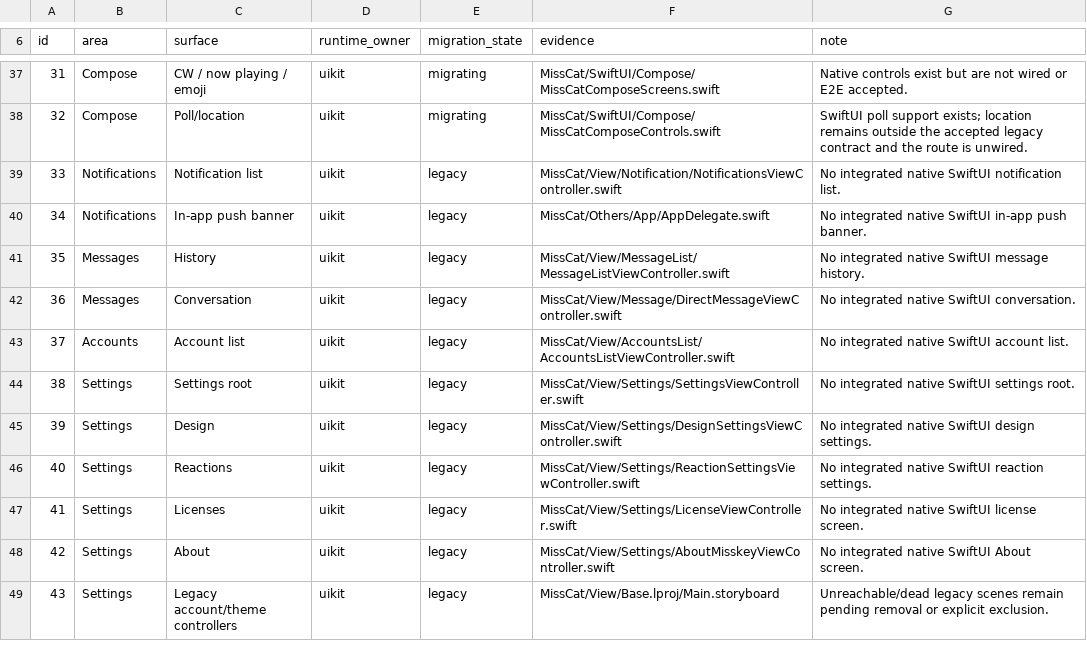
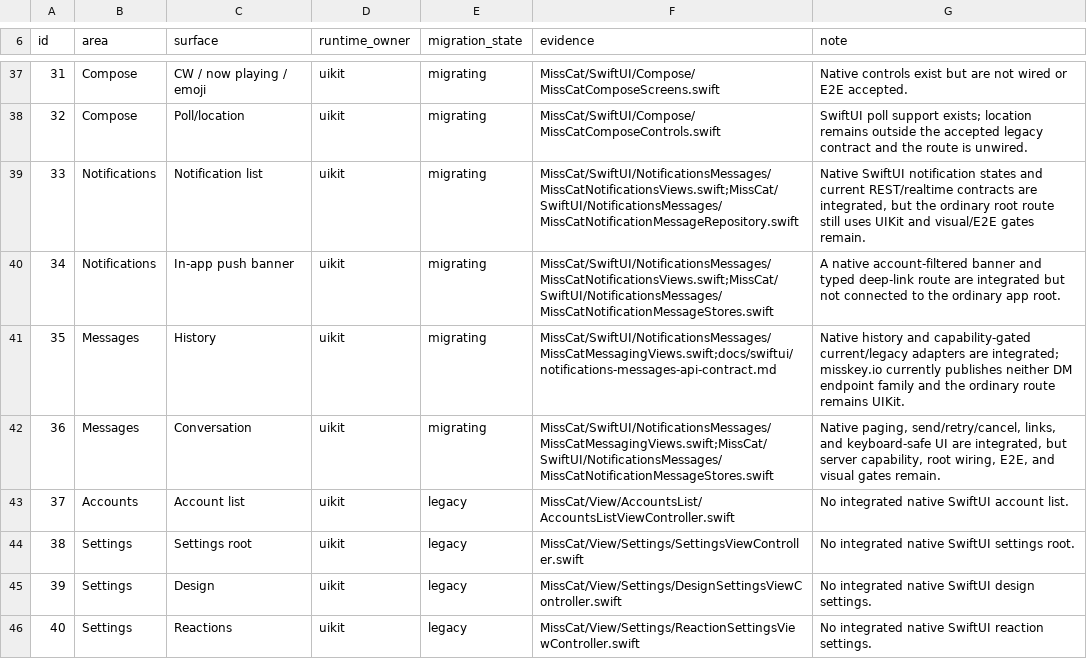
Before and after one commit to YuigaWada/MissCat, a TSV file: docs/ui-migration-surfaces.tsv, drawn as a sheet; only a part is shown, gaps mark what is left out; the shorter side is filled out with more unchanged rows.

Commit message:
[update] record notification migration state

```diff
--- a/docs/ui-migration-surfaces.tsv
+++ b/docs/ui-migration-surfaces.tsv
@@ -38,6 +38,6 @@ id	area	surface	runtime_owner	migration_state	evidence	note
 32	Compose	Poll/location	uikit	migrating	MissCat/SwiftUI/Compose/MissCatComposeControls.swift	SwiftUI poll support exists; location remains outside the accepted legacy contract and the route is unwired.
-33	Notifications	Notification list	uikit	legacy	MissCat/View/Notification/NotificationsViewController.swift	No integrated native SwiftUI notification list.
-34	Notifications	In-app push banner	uikit	legacy	MissCat/Others/App/AppDelegate.swift	No integrated native SwiftUI in-app push banner.
-35	Messages	History	uikit	legacy	MissCat/View/MessageList/MessageListViewController.swift	No integrated native SwiftUI message history.
-36	Messages	Conversation	uikit	legacy	MissCat/View/Message/DirectMessageViewController.swift	No integrated native SwiftUI conversation.
+33	Notifications	Notification list	uikit	migrating	MissCat/SwiftUI/NotificationsMessages/MissCatNotificationsViews.swift;MissCat/SwiftUI/NotificationsMessages/MissCatNotificationMessageRepository.swift	Native SwiftUI notification states and current REST/realtime contracts are integrated, but the ordinary root route still uses UIKit and visual/E2E gates remain.
+34	Notifications	In-app push banner	uikit	migrating	MissCat/SwiftUI/NotificationsMessages/MissCatNotificationsViews.swift;MissCat/SwiftUI/NotificationsMessages/MissCatNotificationMessageStores.swift	A native account-filtered banner and typed deep-link route are integrated but not connected to the ordinary app root.
+35	Messages	History	uikit	migrating	MissCat/SwiftUI/NotificationsMessages/MissCatMessagingViews.swift;docs/swiftui/notifications-messages-api-contract.md	Native history and capability-gated current/legacy adapters are integrated; misskey.io currently publishes neither DM endpoint family and the ordinary route remains UIKit.
+36	Messages	Conversation	uikit	migrating	MissCat/SwiftUI/NotificationsMessages/MissCatMessagingViews.swift;MissCat/SwiftUI/NotificationsMessages/MissCatNotificationMessageStores.swift	Native paging, send/retry/cancel, links, and keyboard-safe UI are integrated, but server capability, root wiring, E2E, and visual gates remain.
 37	Accounts	Account list	uikit	legacy	MissCat/View/AccountsList/AccountsListViewController.swift	No integrated native SwiftUI account list.
```
